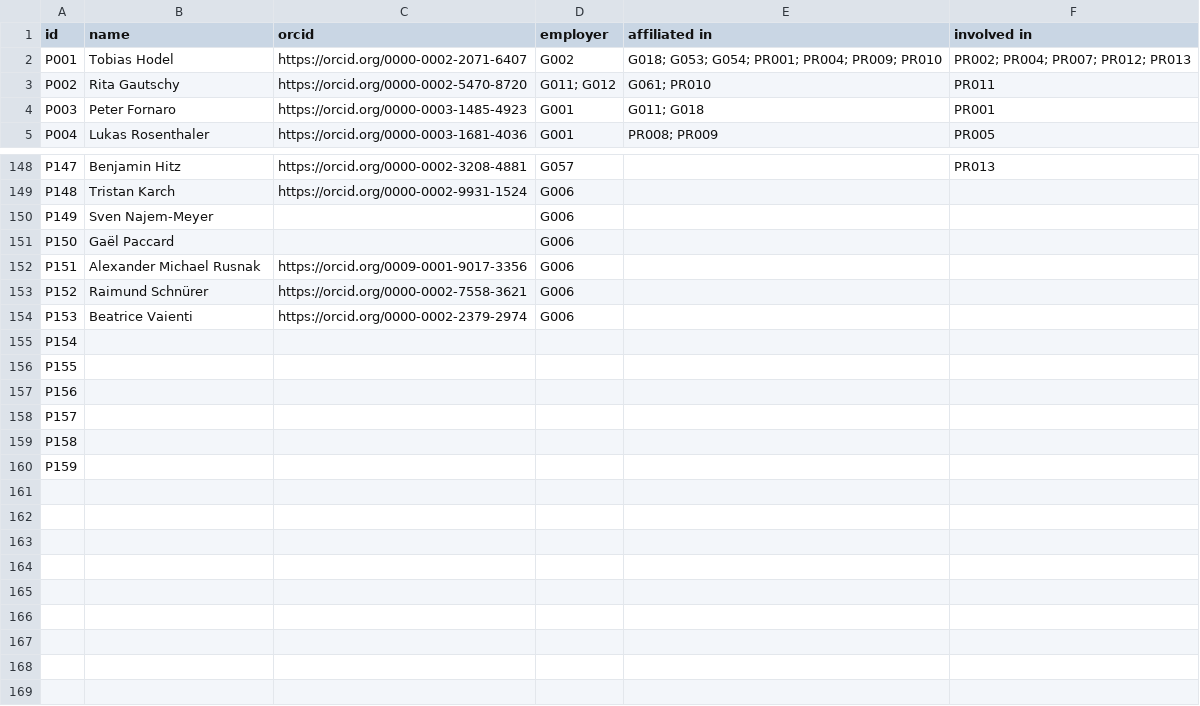
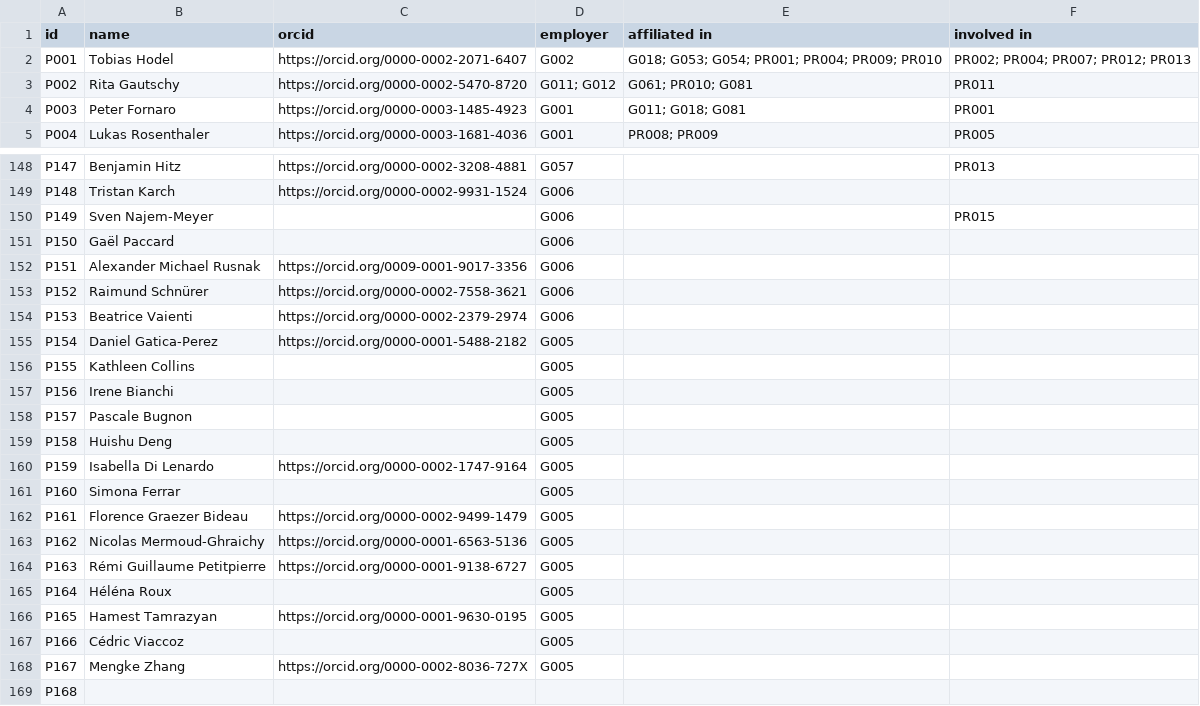
Before and after one commit to JRaemySFA/dh-landscape-ch, a CSV file: data/02_person.csv, drawn as a sheet; only a part is shown, gaps mark what is left out; the diff covers the shown part only.

```diff
--- a/data/02_person.csv
+++ b/data/02_person.csv
@@ -2,4 +2,4 @@ id;name;orcid;employer;affiliated in;involved in
 P001;Tobias Hodel;https://orcid.org/0000-0002-2071-6407;G002;"G018; G053; G054; PR001; PR004; PR009; PR010";"PR002; PR004; PR007; PR012; PR013"
-P002;Rita Gautschy;https://orcid.org/0000-0002-5470-8720;"G011; G012";"G061; PR010";PR011
-P003;Peter Fornaro;https://orcid.org/0000-0003-1485-4923;G001;"G011; G018";PR001
+P002;Rita Gautschy;https://orcid.org/0000-0002-5470-8720;"G011; G012";"G061; PR010; G081";PR011
+P003;Peter Fornaro;https://orcid.org/0000-0003-1485-4923;G001;"G011; G018; G081";PR001
 P004;Lukas Rosenthaler;https://orcid.org/0000-0003-1681-4036;G001;"PR008; PR009";PR005
@@ -150,4 +150,4 @@ P147;Benjamin Hitz;https://orcid.org/0000-0002-3208-4881;G057;;PR013
 P148;Tristan Karch;https://orcid.org/0000-0002-9931-1524;G006;;
-P149;"Sven Najem-Meyer
-";;G006;;
+P149;"Sven Najem-Meyer
+";;G006;;PR015
 P150;"Gaël Paccard
@@ -160,7 +160,29 @@ P153;"Beatrice Vaienti
 ";https://orcid.org/0000-0002-2379-2974;G006;;
-P154;;;;;
-P155;;;;;
-P156;;;;;
-P157;;;;;
-P158;;;;;
-P159;;;;;
+P154;Daniel Gatica-Perez;https://orcid.org/0000-0001-5488-2182;G005;;
+P155;"Kathleen Collins
+";;G005;;
+P156;"Irene Bianchi
+";;G005;;
+P157;"Pascale Bugnon
+";;G005;;
+P158;"Huishu Deng
+";;G005;;
+P159;"Isabella Di Lenardo
+";https://orcid.org/0000-0002-1747-9164;G005;;
+P160;"Simona Ferrar
+";;G005;;
+P161;"Florence Graezer Bideau
+";https://orcid.org/0000-0002-9499-1479;G005;;
+P162;"Nicolas Mermoud-Ghraichy
+";https://orcid.org/0000-0001-6563-5136;G005;;
+P163;"Rémi Guillaume Petitpierre
+";https://orcid.org/0000-0001-9138-6727;G005;;
+P164;"Héléna Roux
+";;G005;;
+P165;"Hamest Tamrazyan
+";https://orcid.org/0000-0001-9630-0195;G005;;
+P166;"Cédric Viaccoz
+";;G005;;
+P167;"Mengke Zhang
+";https://orcid.org/0000-0002-8036-727X;G005;;
+P168;;;;;
```
Also changed, not shown: 8 edited cells elsewhere in this file, data/01_group.csv, data/03_project.csv.
